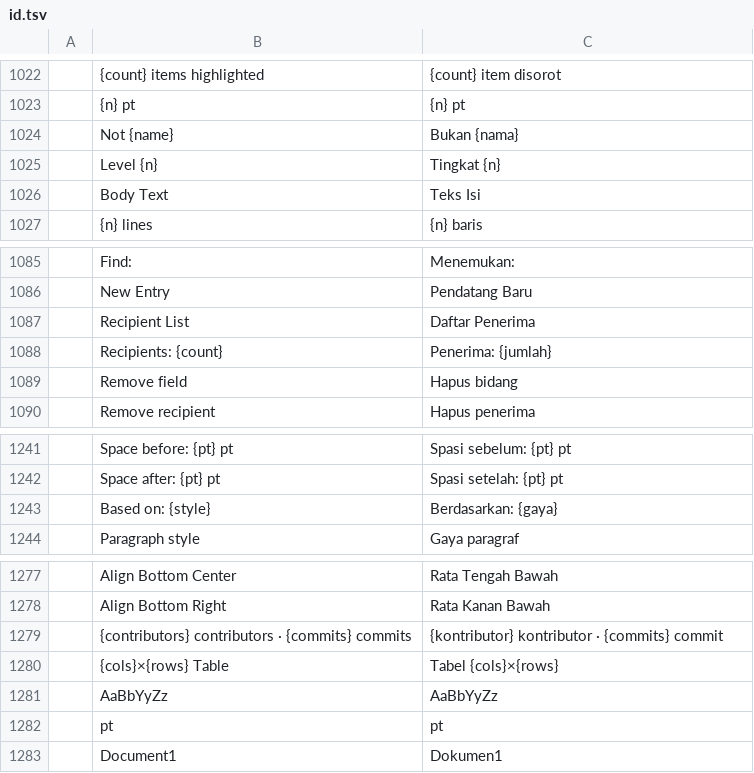
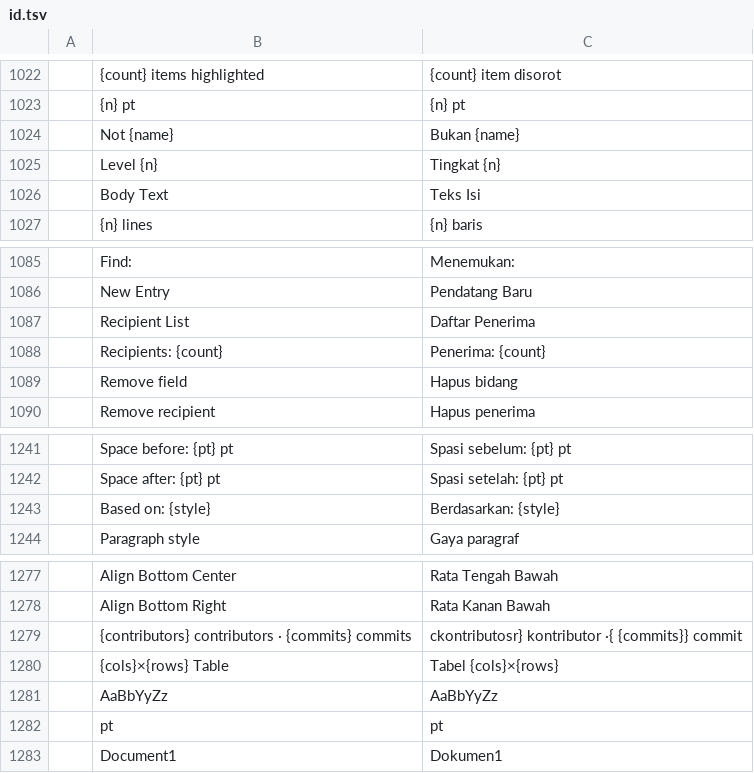
Before and after one commit to atriwidada/wordcraft, a TSV file: crates/ui-egui/src/i18n/id.tsv, drawn as a sheet; only a part is shown, gaps mark what is left out; the diff covers the shown part only.

```diff
--- a/crates/ui-egui/src/i18n/id.tsv
+++ b/crates/ui-egui/src/i18n/id.tsv
@@ -1023,3 +1023,3 @@
 	{n} pt	{n} pt
-	Not {name}	Bukan {nama}
+	Not {name}	Bukan {name}
 	Level {n}	Tingkat {n}
@@ -1087,3 +1087,3 @@
 	Recipient List	Daftar Penerima
-	Recipients: {count}	Penerima: {jumlah}
+	Recipients: {count}	Penerima: {count}
 	Remove field	Hapus bidang
@@ -1242,3 +1242,3 @@
 	Space after: {pt} pt	Spasi setelah: {pt} pt
-	Based on: {style}	Berdasarkan: {gaya}
+	Based on: {style}	Berdasarkan: {style}
 	Paragraph style	Gaya paragraf
@@ -1278,3 +1278,3 @@
 	Align Bottom Right	Rata Kanan Bawah
-	{contributors} contributors · {commits} commits	{kontributor} kontributor · {commits} commit
+	{contributors} contributors · {commits} commits	ckontributosr} kontributor ·{ {commits}} commit
 	{cols}×{rows} Table	Tabel {cols}×{rows}
```
Also changed, not shown: 6 edited cells elsewhere in this file.
